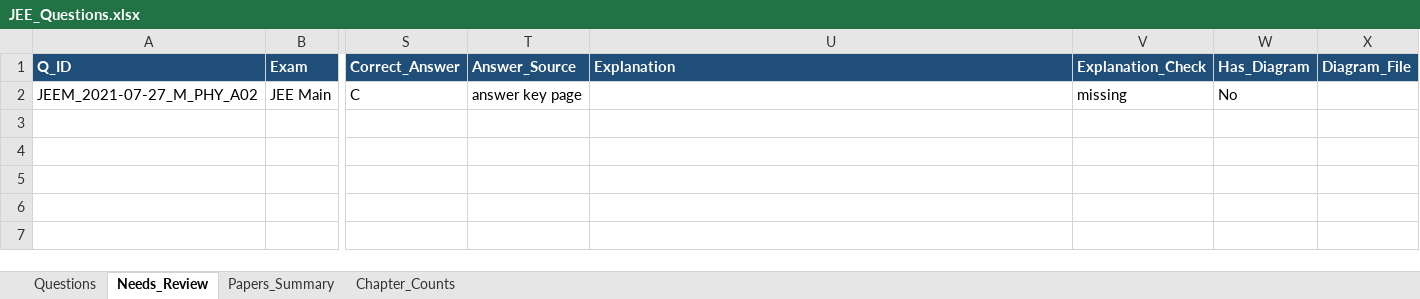
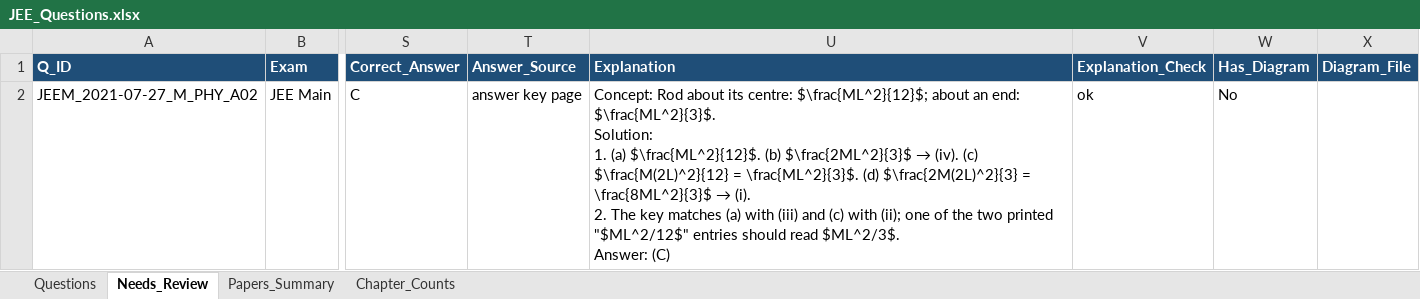
Before and after one commit to RohitBopche/IIT-JEE, an Excel workbook: output/JEE_Questions.xlsx, sheet Needs_Review, drawn as a sheet; only a part is shown, gaps mark what is left out; values as stored, in another font and other column widths than the file's, no borders; ↵ is a line break in a cell; the diff names each change by its address in the sheet, - before the commit and + after, or states it on an @@ line.

```diff
--- a/output/JEE_Questions.xlsx (sheet Needs_Review)
+++ b/output/JEE_Questions.xlsx (sheet Needs_Review)
@@ U2 (Explanation): (empty) → Concept: Rod about its centre: $\frac{ML^2}{12}$; about an end: $\frac{ML^2}{3}$. ↵ Solution: ↵ 1. (a) $\frac{ML^2}{12}$. (b) $\frac{2ML^2}{3}$ → (iv). (c) $\frac{M(2L)^2}{12} = \frac{ML^2}{3}$. (d) $\frac{2M(2L)^2}{3} = \frac{8ML^2}{3}$ → (i). ↵ 2. The key matches (a) with (iii) and (c) with (ii); one of the two printed "$ML^2/12$" entries should read $ML^2/3$. ↵ Answer: (C) @@
-V2 (Explanation_Check): missing
+V2 (Explanation_Check): ok
```
Also changed, not shown: sheet Questions, sheet Papers_Summary, 5 other files.
